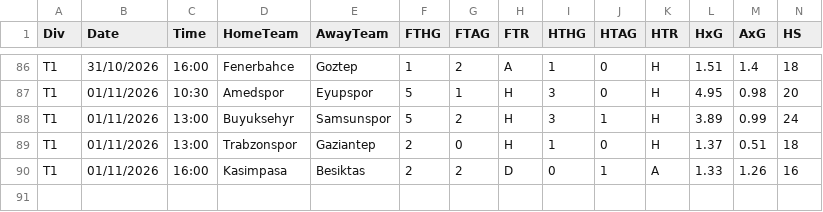
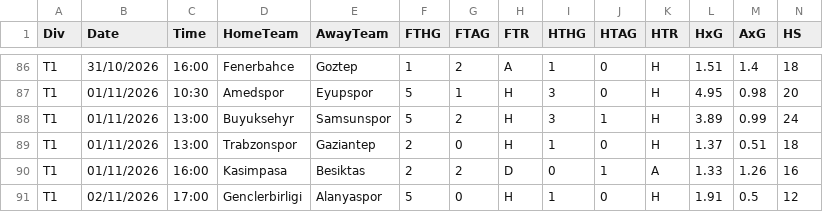
Before and after one commit to panda-crypt/prono-lab, a CSV file: fd/T1_2627.csv, drawn as a sheet; only a part is shown, gaps mark what is left out; rows hold the shown columns only; the diff names each change by its address in the sheet, - before the commit and + after, or states it on an @@ line.

```diff
--- a/fd/T1_2627.csv
+++ b/fd/T1_2627.csv
+row 91: T1 | 02/11/2026 | 17:00 | Genclerbirligi | Alanyaspor | 5 | 0 | H | 1 | 0 | H | 1.91 | 0.5 | 12
```
Also changed, not shown: fd/F2_2627.csv, fd/G1_2627.csv, 5 other files.
